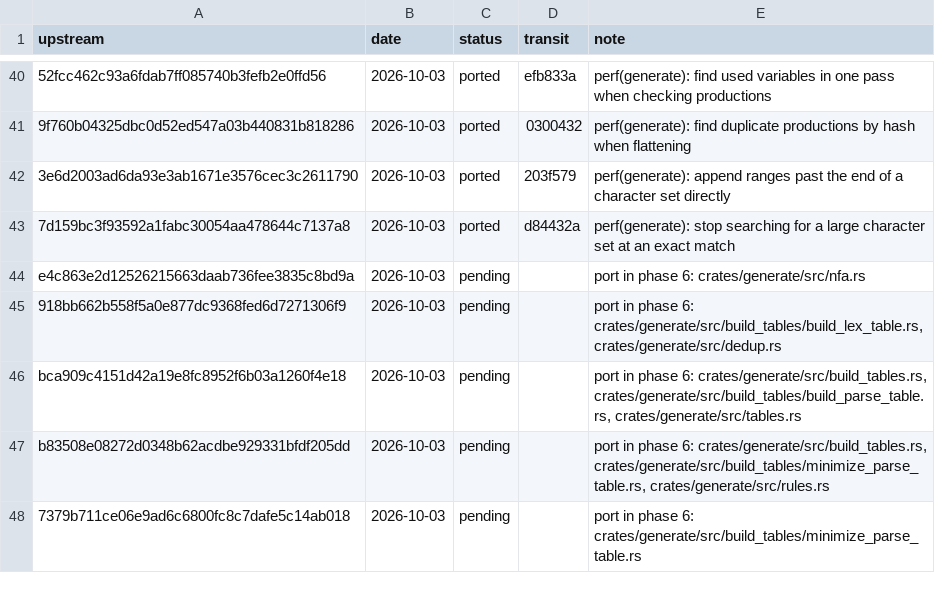
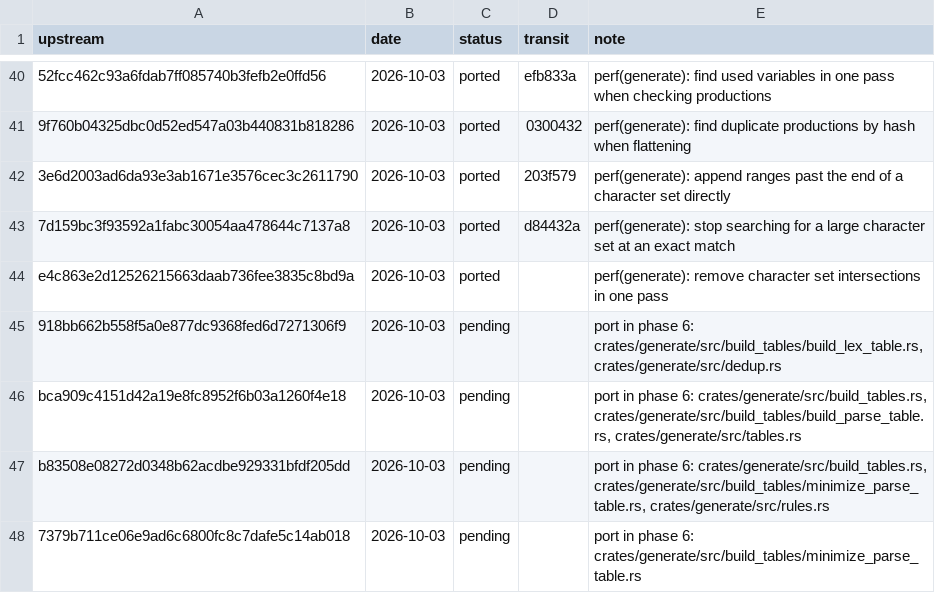
Before and after one commit to xo/transit, a TSV file: docs/upstream/ledger.tsv, drawn as a sheet; only a part is shown, gaps mark what is left out; the diff names each change by its address in the sheet, - before the commit and + after, or states it on an @@ line.

```diff
--- a/docs/upstream/ledger.tsv
+++ b/docs/upstream/ledger.tsv
-C44 (status): pending
+C44 (status): ported
-E44 (note): port in phase 6: crates/generate/src/nfa.rs
+E44 (note): perf(generate): remove character set intersections in one pass
```
Also changed, not shown: 5 other files.
